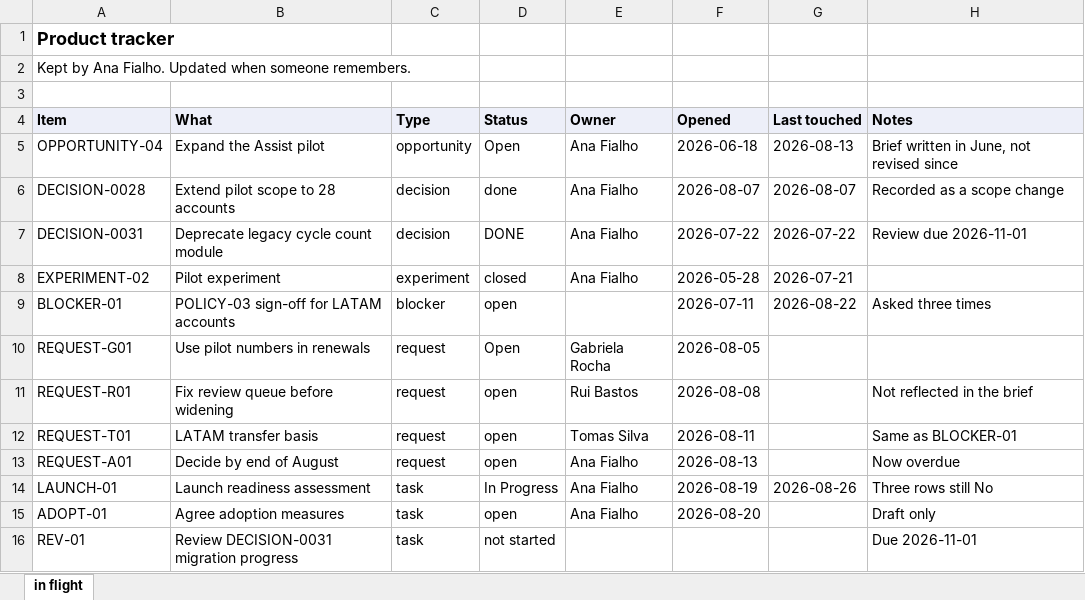
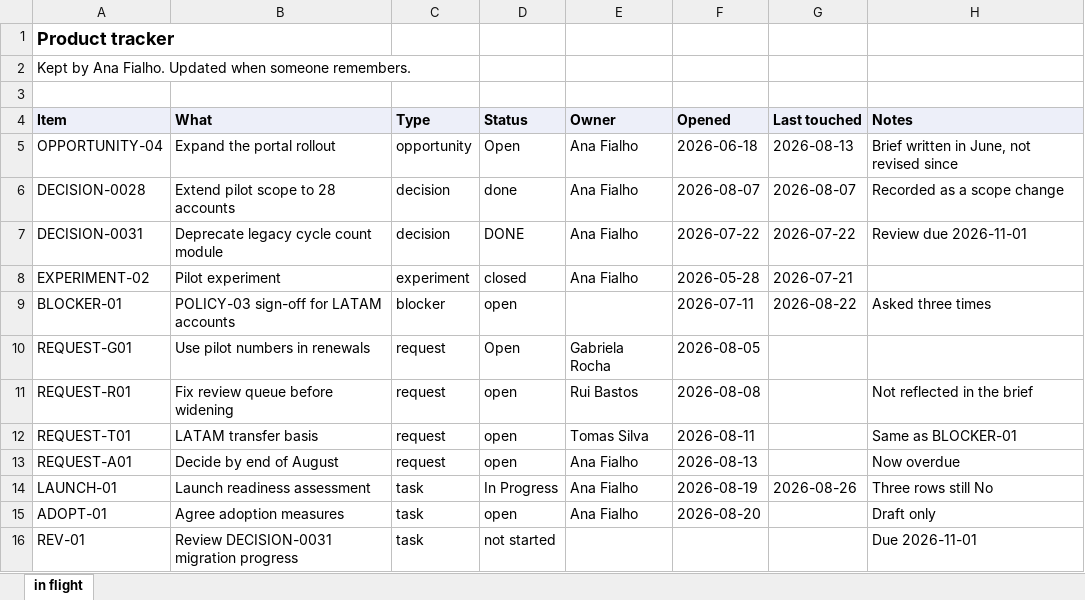
Before and after one commit to techindicium/portwell-product, an Excel workbook: data/product-tracker.xlsx, sheet in flight, drawn as a sheet; values as stored, in another font and other column widths than the file's, no borders; the diff names each change by its address in the sheet, - before the commit and + after, or states it on an @@ line.

```diff
--- a/data/product-tracker.xlsx (sheet in flight)
+++ b/data/product-tracker.xlsx (sheet in flight)
-B5 (What): Expand the Assist pilot
+B5 (What): Expand the portal rollout
```
Also changed, not shown: data/experiments/EXPERIMENT-02-results.xlsx, data/launch/adoption-measures-draft.xlsx, 14 other files.
